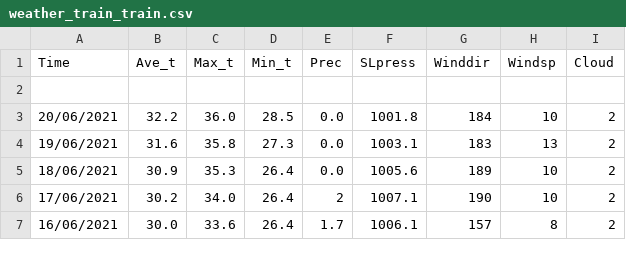
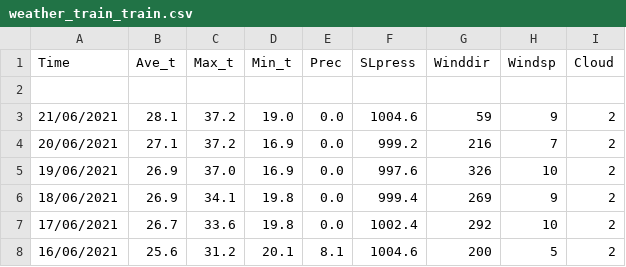
Before and after one commit to Routhleck/Weather-Predict, a CSV file: weather_train_train.csv, drawn as a sheet; only a part is shown; the diff covers the shown part only.

```diff
--- a/weather_train_train.csv
+++ b/weather_train_train.csv
@@ -2,6 +2,7 @@ Time,Ave_t,Max_t,Min_t,Prec,SLpress,Winddir,Windsp,Cloud
 
-20/06/2021,32.2,36.0,28.5,0.0,1001.8,184,10,2
-19/06/2021,31.6,35.8,27.3,0.0,1003.1,183,13,2
-18/06/2021,30.9,35.3,26.4,0.0,1005.6,189,10,2
-17/06/2021,30.2,34.0,26.4,2,1007.1,190,10,2
-16/06/2021,30.0,33.6,26.4,1.7,1006.1,157,8,2
+21/06/2021,28.1,37.2,19.0,0.0,1004.6,59,9,2
+20/06/2021,27.1,37.2,16.9,0.0,999.2,216,7,2
+19/06/2021,26.9,37.0,16.9,0.0,997.6,326,10,2
+18/06/2021,26.9,34.1,19.8,0.0,999.4,269,9,2
+17/06/2021,26.7,33.6,19.8,0.0,1002.4,292,10,2
+16/06/2021,25.6,31.2,20.1,8.1,1004.6,200,5,2
```
Also changed, not shown: 1 removed row and 64 edited cells elsewhere in this file, Pre_Weather/weather_test.csv, Pre_Weather/weather_train_train.csv, 13 other files.
